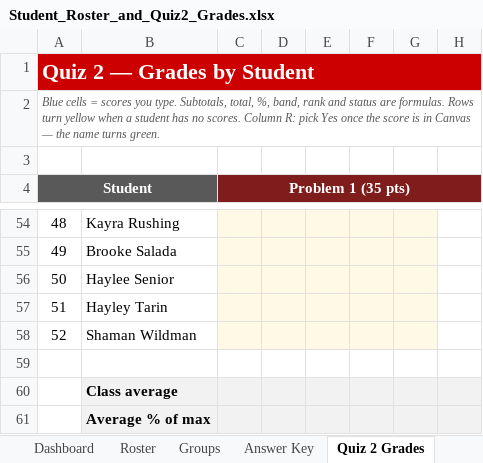
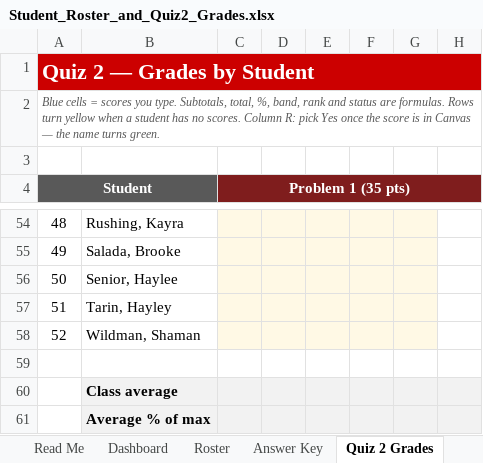
Before and after one commit to danielaferreiragarcia/TA-class, an Excel workbook: quizzes/Student_Roster_and_Quiz2_Grades.xlsx, sheet Quiz 2 Grades, drawn as a sheet; only a part is shown, gaps mark what is left out; values as stored, in another font and other column widths than the file's, no borders; charts and pictures and conditional formats not drawn; the diff covers the shown part only; the diff names each change by its address in the sheet, - before the commit and + after, or states it on an @@ line.

```diff
--- a/quizzes/Student_Roster_and_Quiz2_Grades.xlsx (sheet Quiz 2 Grades)
+++ b/quizzes/Student_Roster_and_Quiz2_Grades.xlsx (sheet Quiz 2 Grades)
-sheet tab: Groups
-B54: Kayra Rushing
+B54: Rushing, Kayra
-B55: Brooke Salada
+B55: Salada, Brooke
-B56: Haylee Senior
+B56: Senior, Haylee
-B57: Hayley Tarin
+B57: Tarin, Hayley
-B58: Shaman Wildman
+B58: Wildman, Shaman
```
Also changed, not shown: 48 edited cells elsewhere in this sheet, sheet Dashboard, sheet Statistical Analysis, sheet Read Me, sheet Roster, formulas that keep their value, charts or pictures.
